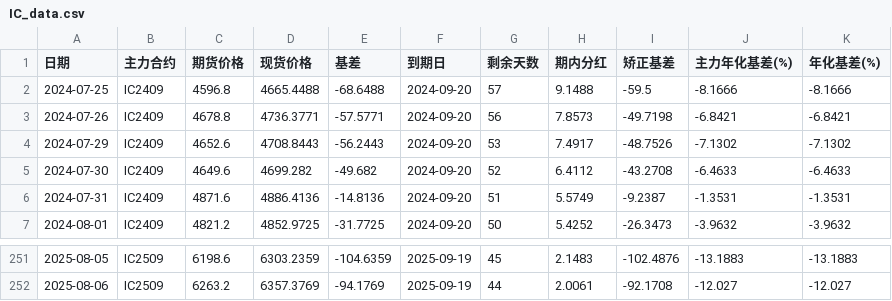
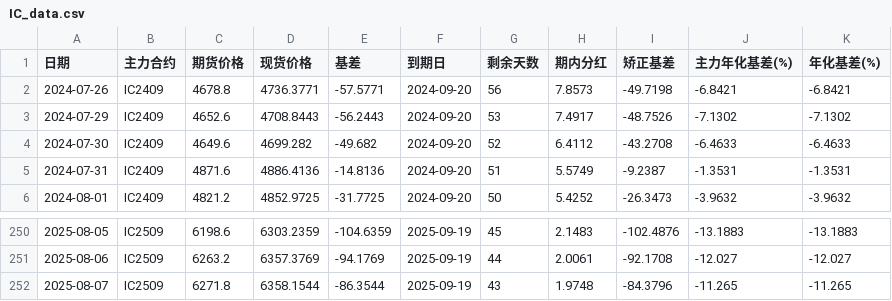
Before and after one commit to Euclid-Jie/Observation-of-Basis, a CSV file: data/IC_data.csv, drawn as a sheet; only a part is shown, gaps mark what is left out; removed rows and columns are numbered as before the commit, all else as after; the diff names each change by its address in the sheet, - before the commit and + after, or states it on an @@ line.

```diff
--- a/data/IC_data.csv
+++ b/data/IC_data.csv
-row 2: 2024-07-25 | IC2409 | 4596.8 | 4665.4488 | -68.6488 | 2024-09-20 | 57 | 9.1488 | -59.5 | -8.1666 | -8.1666
+row 252: 2025-08-07 | IC2509 | 6271.8 | 6358.1544 | -86.3544 | 2025-09-19 | 43 | 1.9748 | -84.3796 | -11.265 | -11.265
```
Also changed, not shown: data/IF_data.csv, data/IM_data.csv, 1 other file.
